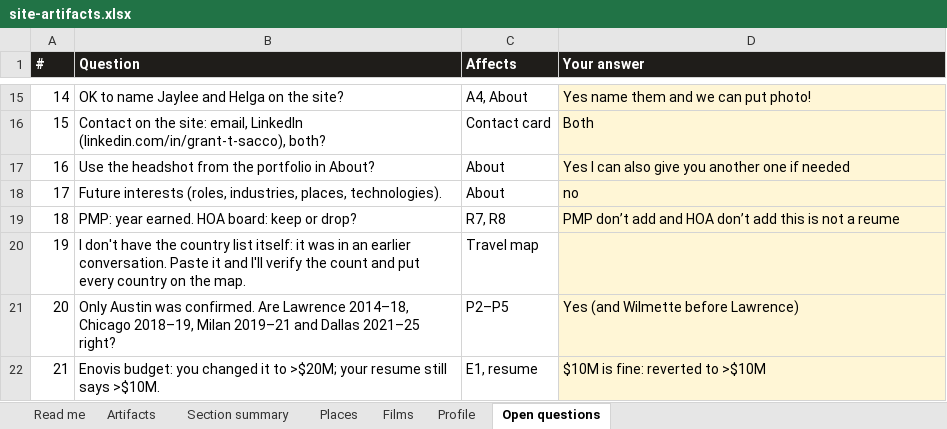
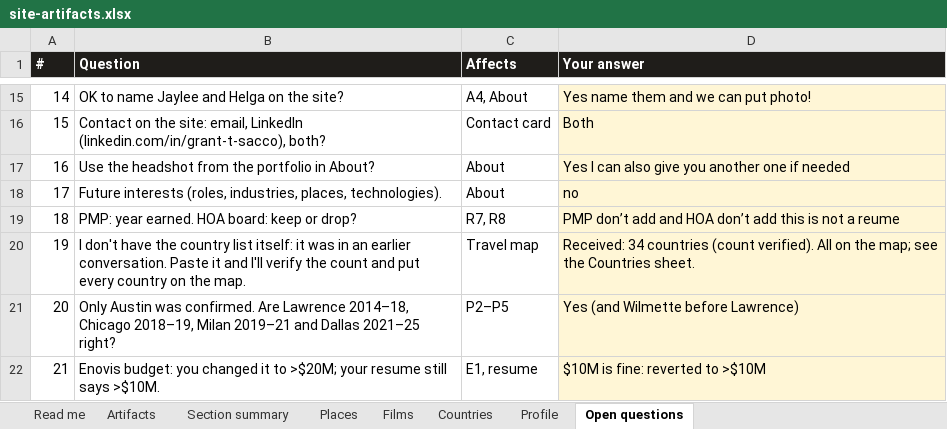
Before and after one commit to gsacco15/grantsacco, an Excel workbook: planning/site-artifacts.xlsx, sheet Open questions, drawn as a sheet; only a part is shown, gaps mark what is left out; values as stored, in another font and other column widths than the file's, no borders; the diff names each change by its address in the sheet, - before the commit and + after, or states it on an @@ line.

```diff
--- a/planning/site-artifacts.xlsx (sheet Open questions)
+++ b/planning/site-artifacts.xlsx (sheet Open questions)
+sheet tab: Countries
-D20 (Your answer): (empty)
+D20 (Your answer): Received: 34 countries (count verified). All on the map; see the Countries sheet.
```
Also changed, not shown: sheet Read me, sheet Places, 7 other files.
